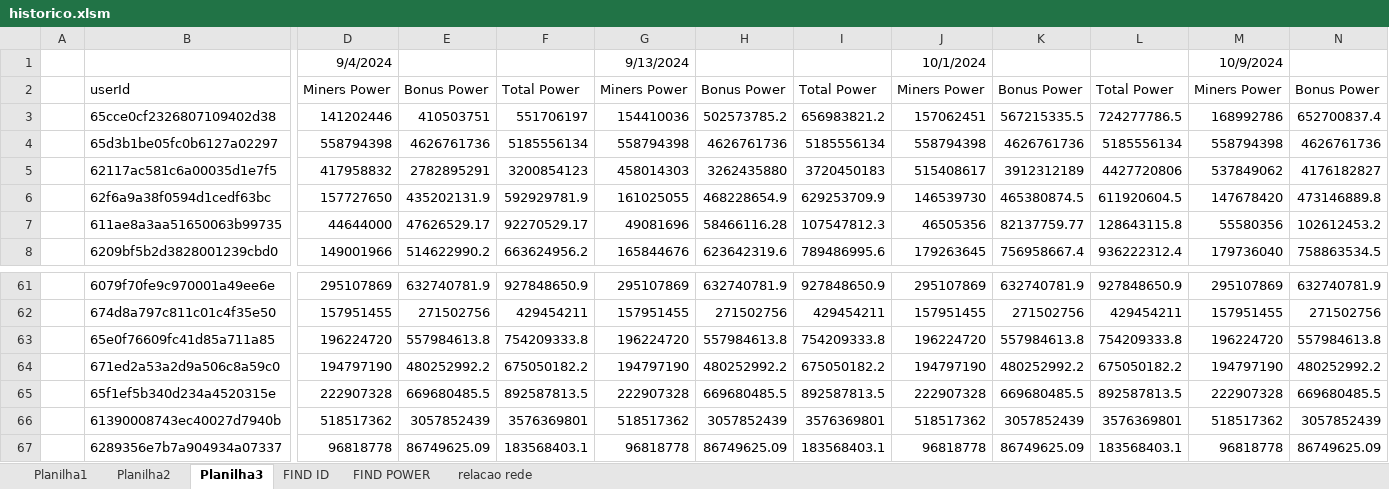
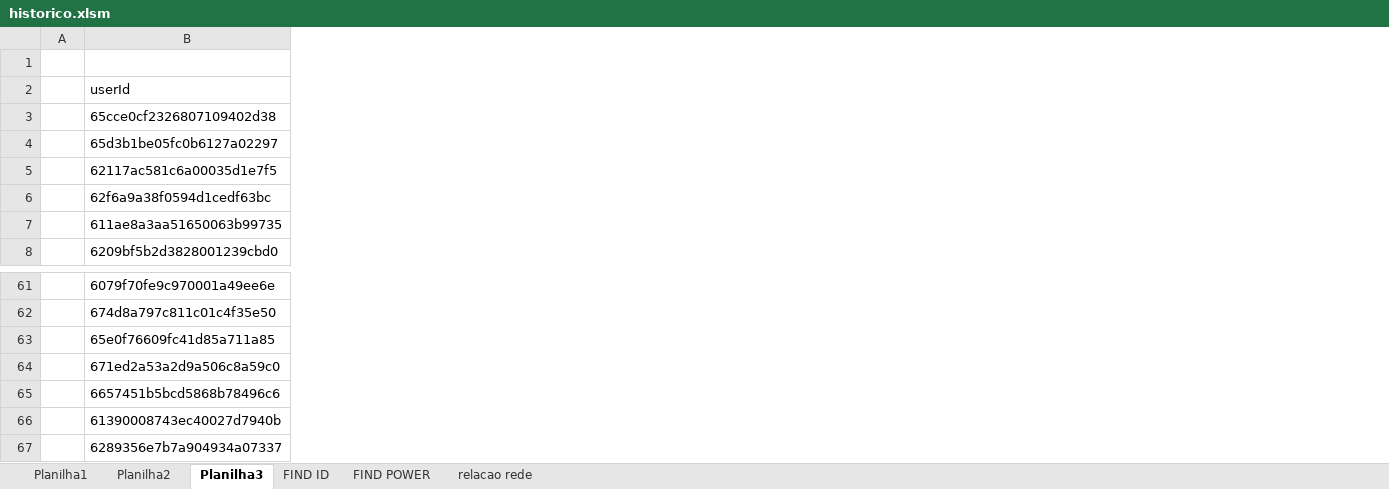
Before and after one commit to rk-fox/rk-fox.github.io, an Excel workbook: ranking/historico.xlsm, sheet Planilha3, drawn as a sheet; only a part is shown, gaps mark what is left out; values as stored, in another font and other column widths than the file's, no borders; charts and pictures and conditional formats not drawn; removed rows and columns are numbered as before the commit, all else as after; the diff covers the shown part only; the diff names each change by its address in the sheet, - before the commit and + after, or states it on an @@ line.

```diff
--- a/ranking/historico.xlsm (sheet Planilha3)
+++ b/ranking/historico.xlsm (sheet Planilha3)
@@ column D hidden, rows 1-8: 9/4/2024 | Miners Power | 141202446 | 558794398 | 417958832 | 157727650 | 44644000 | 149001966; rows 61-67: 295107869 | 157951455 | 196224720 | 194797190 | 222907328 | 518517362 | 96818778 @@
@@ column E hidden, rows 2-8: Bonus Power | 410503751 | 4626761736 | 2782895291 | 435202131.9 | 47626529.17 | 514622990.2; rows 61-67: 632740781.9 | 271502756 | 557984613.8 | 480252992.2 | 669680485.5 | 3057852439 | 86749625.09 @@
@@ column F hidden, rows 2-8: Total Power | 551706197 | 5185556134 | 3200854123 | 592929781.9 | 92270529.17 | 663624956.2; rows 61-67: 927848650.9 | 429454211 | 754209333.8 | 675050182.2 | 892587813.5 | 3576369801 | 183568403.1 @@
@@ column G hidden, rows 1-8: 9/13/2024 | Miners Power | 154410036 | 558794398 | 458014303 | 161025055 | 49081696 | 165844676; rows 61-67: 295107869 | 157951455 | 196224720 | 194797190 | 222907328 | 518517362 | 96818778 @@
@@ column H hidden, rows 2-8: Bonus Power | 502573785.2 | 4626761736 | 3262435880 | 468228654.9 | 58466116.28 | 623642319.6; rows 61-67: 632740781.9 | 271502756 | 557984613.8 | 480252992.2 | 669680485.5 | 3057852439 | 86749625.09 @@
@@ column I hidden, rows 2-8: Total Power | 656983821.2 | 5185556134 | 3720450183 | 629253709.9 | 107547812.3 | 789486995.6; rows 61-67: 927848650.9 | 429454211 | 754209333.8 | 675050182.2 | 892587813.5 | 3576369801 | 183568403.1 @@
@@ column J hidden, rows 1-8: 10/1/2024 | Miners Power | 157062451 | 558794398 | 515408617 | 146539730 | 46505356 | 179263645; rows 61-67: 295107869 | 157951455 | 196224720 | 194797190 | 222907328 | 518517362 | 96818778 @@
@@ column K hidden, rows 2-8: Bonus Power | 567215335.5 | 4626761736 | 3912312189 | 465380874.5 | 82137759.77 | 756958667.4; rows 61-67: 632740781.9 | 271502756 | 557984613.8 | 480252992.2 | 669680485.5 | 3057852439 | 86749625.09 @@
@@ column L hidden, rows 2-8: Total Power | 724277786.5 | 5185556134 | 4427720806 | 611920604.5 | 128643115.8 | 936222312.4; rows 61-67: 927848650.9 | 429454211 | 754209333.8 | 675050182.2 | 892587813.5 | 3576369801 | 183568403.1 @@
@@ column M hidden, rows 1-8: 10/9/2024 | Miners Power | 168992786 | 558794398 | 537849062 | 147678420 | 55580356 | 179736040; rows 61-67: 295107869 | 157951455 | 196224720 | 194797190 | 222907328 | 518517362 | 96818778 @@
@@ column N hidden, rows 2-8: Bonus Power | 652700837.4 | 4626761736 | 4176182827 | 473146889.8 | 102612453.2 | 758863534.5; rows 61-67: 632740781.9 | 271502756 | 557984613.8 | 480252992.2 | 669680485.5 | 3057852439 | 86749625.09 @@
-B65: 65f1ef5b340d234a4520315e
+B65: 6657451b5bcd5868b78496c6
```
Also changed, not shown: 24 added rows, 2 added columns and 28 removed columns elsewhere in this sheet, sheet Planilha1, sheet relacao rede, sheet Planilha2, formulas that keep their value, hidden cells.
